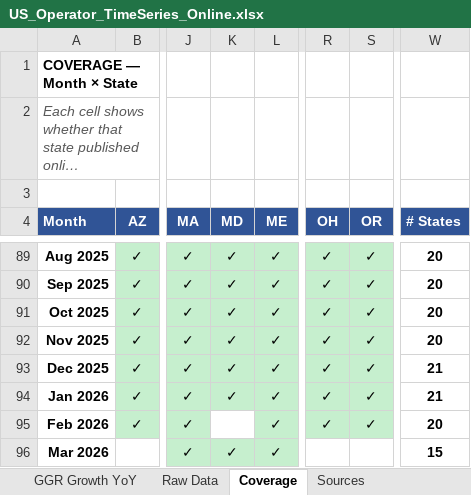
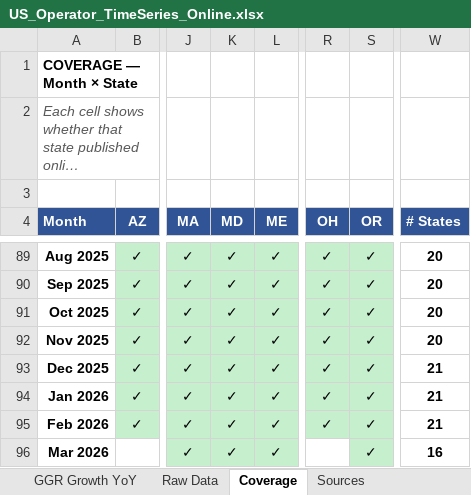
Before and after one commit to nosherzapoo/osb-trackerv0, an Excel workbook: dashboard/public/data/US_Operator_TimeSeries_Online.xlsx, sheet Coverage, drawn as a sheet; only a part is shown, gaps mark what is left out; long unchanged cells end in …; values as stored, in another font and other column widths than the file's, no borders; the diff names each change by its address in the sheet, - before the commit and + after, or states it on an @@ line.

```diff
--- a/dashboard/public/data/US_Operator_TimeSeries_Online.xlsx (sheet Coverage)
+++ b/dashboard/public/data/US_Operator_TimeSeries_Online.xlsx (sheet Coverage)
-K95 (MD): (empty)
+K95 (MD): ✓
-K95 fill: none
+K95 fill: #C6EFCE
-W95 (# States): 20
+W95 (# States): 21
-S96 (OR): (empty)
+S96 (OR): ✓
-S96 fill: none
+S96 fill: #C6EFCE
-W96 (# States): 15
+W96 (# States): 16
```
Also changed, not shown: sheet Raw Data, data/US_Operator_TimeSeries_Online.xlsx.
